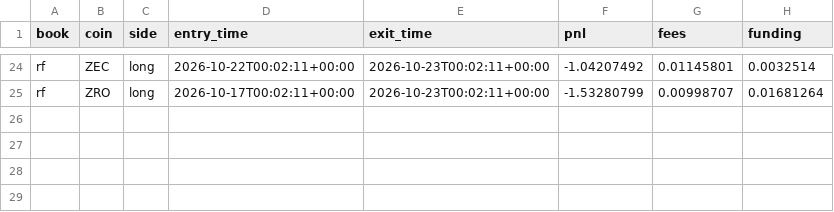
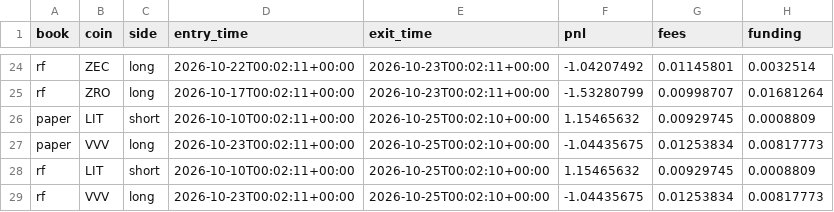
Before and after one commit to daijobudesu69/Crypto-RS-Neutral-Trend, a CSV file: state/positions.csv, drawn as a sheet; only a part is shown, gaps mark what is left out.

```diff
--- a/state/positions.csv
+++ b/state/positions.csv
@@ -25 +25,5 @@ rf,ZEC,long,2026-10-22T00:02:11+00:00,2026-10-23T00:02:11+00:00,-1.04207492,0.01
 rf,ZRO,long,2026-10-17T00:02:11+00:00,2026-10-23T00:02:11+00:00,-1.53280799,0.00998707,0.01681264
+paper,LIT,short,2026-10-10T00:02:11+00:00,2026-10-25T00:02:10+00:00,1.15465632,0.00929745,0.0008809
+paper,VVV,long,2026-10-23T00:02:11+00:00,2026-10-25T00:02:10+00:00,-1.04435675,0.01253834,0.00817773
+rf,LIT,short,2026-10-10T00:02:11+00:00,2026-10-25T00:02:10+00:00,1.15465632,0.00929745,0.0008809
+rf,VVV,long,2026-10-23T00:02:11+00:00,2026-10-25T00:02:10+00:00,-1.04435675,0.01253834,0.00817773
```
Also changed, not shown: state/equity.csv, state/orders.csv, 5 other files.
